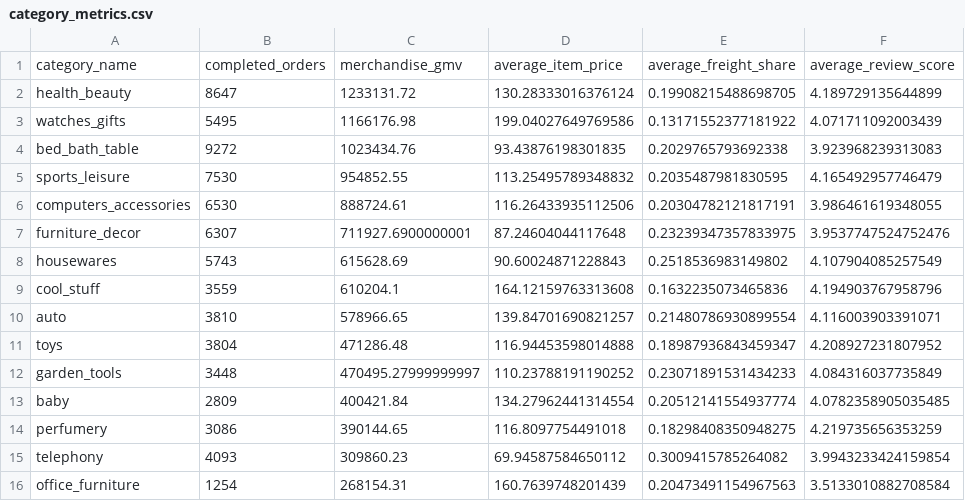
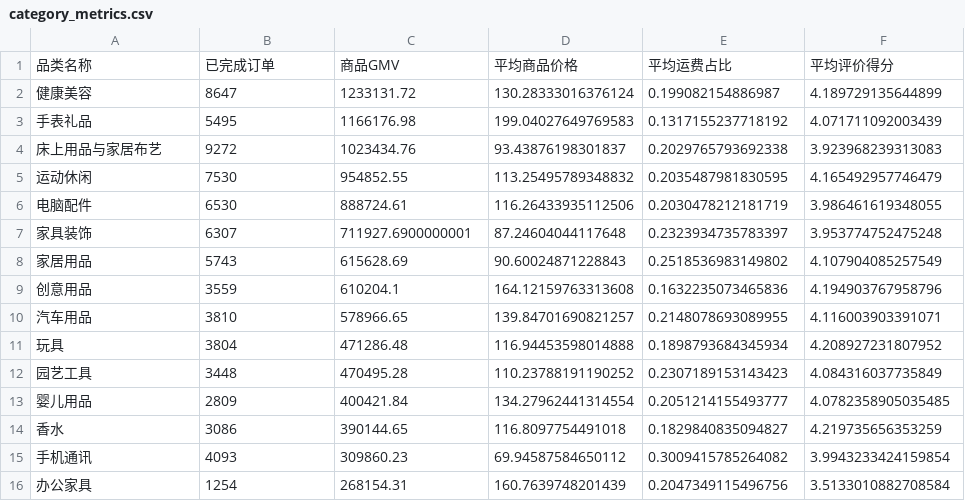
Before and after one commit to LeoYoxi666/olist-brazil-ecommerce-analysis, a CSV file: powerbi/data/category_metrics.csv, drawn as a sheet; only a part is shown; the diff covers the shown part only.

```diff
--- a/powerbi/data/category_metrics.csv
+++ b/powerbi/data/category_metrics.csv
@@ -1,16 +1,16 @@
-category_name,completed_orders,merchandise_gmv,average_item_price,average_freight_share,average_review_score
-health_beauty,8647,1233131.72,130.28333016376124,0.19908215488698705,4.189729135644899
-watches_gifts,5495,1166176.98,199.04027649769586,0.13171552377181922,4.071711092003439
-bed_bath_table,9272,1023434.76,93.43876198301835,0.2029765793692338,3.923968239313083
-sports_leisure,7530,954852.55,113.25495789348832,0.2035487981830595,4.165492957746479
-computers_accessories,6530,888724.61,116.26433935112506,0.20304782121817191,3.986461619348055
-furniture_decor,6307,711927.6900000001,87.24604044117648,0.23239347357833975,3.9537747524752476
-housewares,5743,615628.69,90.60024871228843,0.2518536983149802,4.107904085257549
-cool_stuff,3559,610204.1,164.12159763313608,0.1632235073465836,4.194903767958796
-auto,3810,578966.65,139.84701690821257,0.21480786930899554,4.116003903391071
-toys,3804,471286.48,116.94453598014888,0.18987936843459347,4.208927231807952
-garden_tools,3448,470495.27999999997,110.23788191190252,0.23071891531434233,4.084316037735849
-baby,2809,400421.84,134.27962441314554,0.20512141554937774,4.0782358905035485
-perfumery,3086,390144.65,116.8097754491018,0.18298408350948275,4.219735656353259
-telephony,4093,309860.23,69.94587584650112,0.3009415785264082,3.9943233424159854
-office_furniture,1254,268154.31,160.7639748201439,0.20473491154967563,3.5133010882708584
+品类名称,已完成订单,商品GMV,平均商品价格,平均运费占比,平均评价得分
+健康美容,8647,1233131.72,130.28333016376124,0.199082154886987,4.189729135644899
+手表礼品,5495,1166176.98,199.04027649769583,0.1317155237718192,4.071711092003439
+床上用品与家居布艺,9272,1023434.76,93.43876198301837,0.2029765793692338,3.923968239313083
+运动休闲,7530,954852.55,113.25495789348832,0.2035487981830595,4.165492957746479
+电脑配件,6530,888724.61,116.26433935112506,0.2030478212181719,3.986461619348055
+家具装饰,6307,711927.6900000001,87.24604044117648,0.2323934735783397,3.953774752475248
+家居用品,5743,615628.69,90.60024871228843,0.2518536983149802,4.107904085257549
+创意用品,3559,610204.1,164.12159763313608,0.1632235073465836,4.194903767958796
+汽车用品,3810,578966.65,139.84701690821257,0.2148078693089955,4.116003903391071
+玩具,3804,471286.48,116.94453598014888,0.1898793684345934,4.208927231807952
+园艺工具,3448,470495.28,110.23788191190252,0.2307189153143423,4.084316037735849
+婴儿用品,2809,400421.84,134.27962441314554,0.2051214155493777,4.0782358905035485
+香水,3086,390144.65,116.8097754491018,0.1829840835094827,4.219735656353259
+手机通讯,4093,309860.23,69.94587584650112,0.3009415785264082,3.9943233424159854
+办公家具,1254,268154.31,160.7639748201439,0.2047349115496756,3.5133010882708584
```
Also changed, not shown: 117 edited cells elsewhere in this file, powerbi/data/cohort_retention.csv, powerbi/data/executive_summary.csv, 17 other files.
